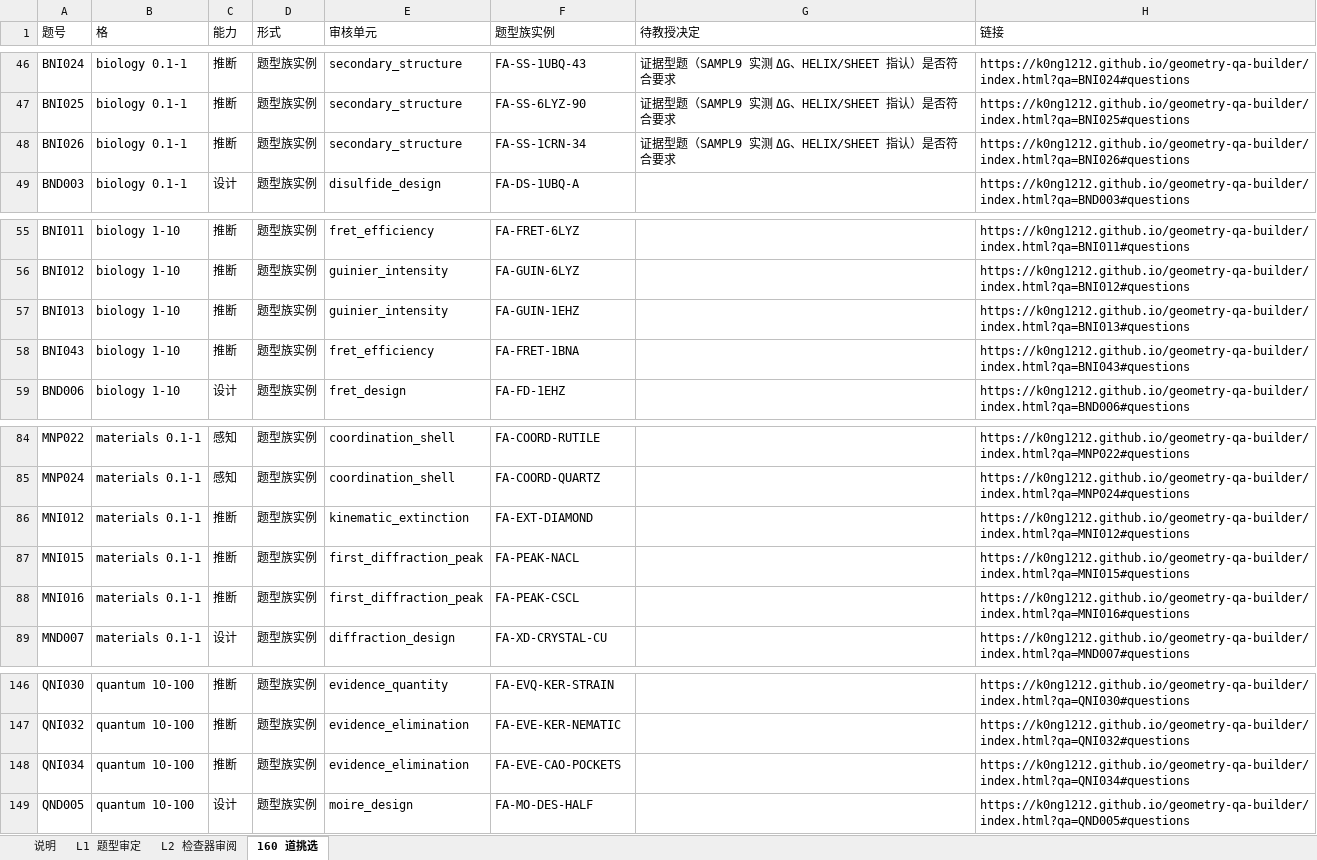
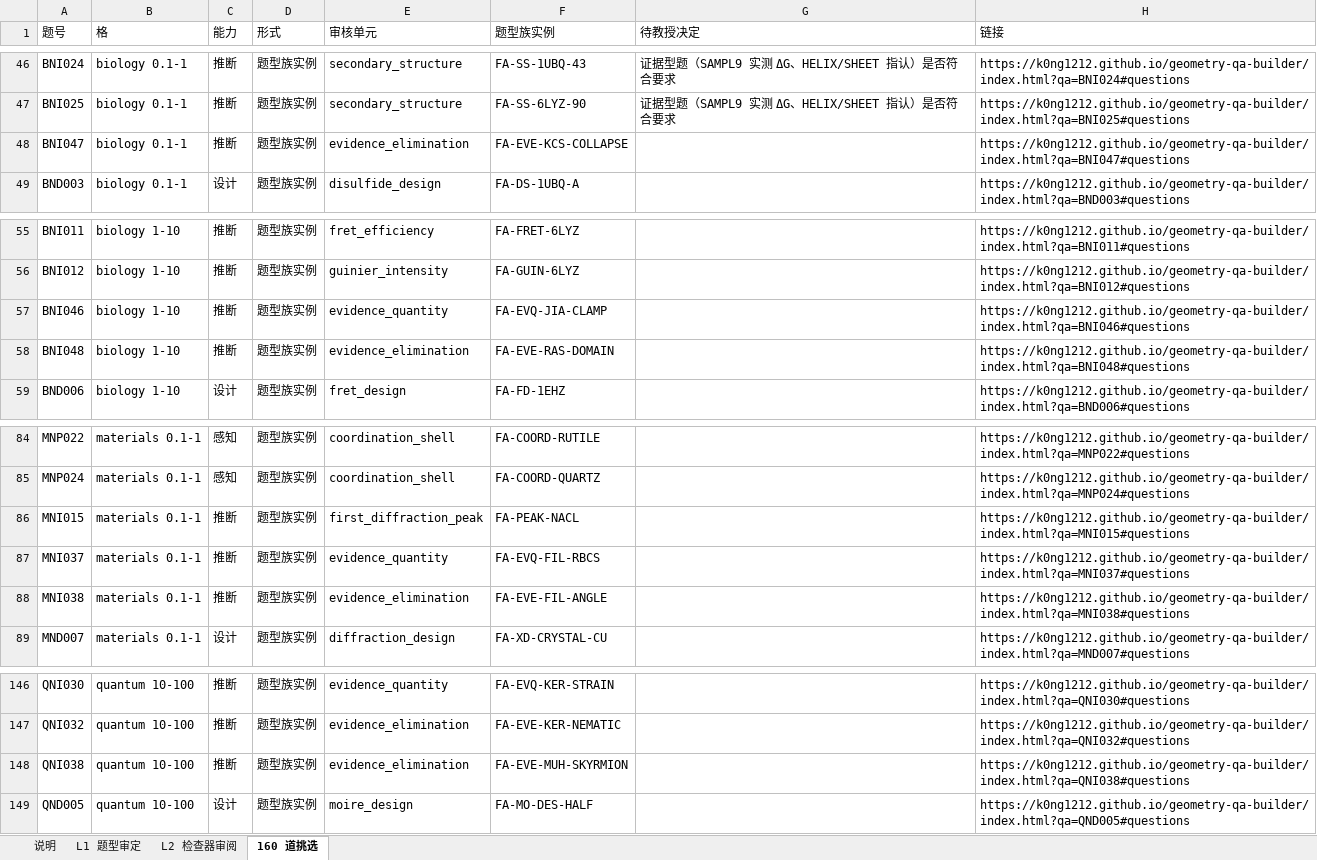
Before and after one commit to K0NG1212/geometry-qa-builder, an Excel workbook: docs/data/review-sheet.xlsx, sheet 160 道挑选, drawn as a sheet; only a part is shown, gaps mark what is left out; values as stored, in another font and other column widths than the file's, no borders; removed rows and columns are numbered as before the commit, all else as after; the diff names each change by its address in the sheet, - before the commit and + after, or states it on an @@ line.

```diff
--- a/docs/data/review-sheet.xlsx (sheet 160 道挑选)
+++ b/docs/data/review-sheet.xlsx (sheet 160 道挑选)
-A48 (题号): BNI026
+A48 (题号): BNI047
-E48 (审核单元): secondary_structure
+E48 (审核单元): evidence_elimination
-F48 (题型族实例): FA-SS-1CRN-34
+F48 (题型族实例): FA-EVE-KCS-COLLAPSE
-G48 (待教授决定): 证据型题（SAMPL9 实测 ΔG、HELIX/SHEET 指认）是否符合要求
+G48 (待教授决定): (empty)
-H48 (链接): https://k0ng1212.github.io/geometry-qa-builder/index.html?qa=BNI026#questions
+H48 (链接): https://k0ng1212.github.io/geometry-qa-builder/index.html?qa=BNI047#questions
-A57 (题号): BNI013
+A57 (题号): BNI046
-E57 (审核单元): guinier_intensity
+E57 (审核单元): evidence_quantity
-F57 (题型族实例): FA-GUIN-1EHZ
+F57 (题型族实例): FA-EVQ-JIA-CLAMP
-H57 (链接): https://k0ng1212.github.io/geometry-qa-builder/index.html?qa=BNI013#questions
+H57 (链接): https://k0ng1212.github.io/geometry-qa-builder/index.html?qa=BNI046#questions
-A58 (题号): BNI043
+A58 (题号): BNI048
-E58 (审核单元): fret_efficiency
+E58 (审核单元): evidence_elimination
-F58 (题型族实例): FA-FRET-1BNA
+F58 (题型族实例): FA-EVE-RAS-DOMAIN
-H58 (链接): https://k0ng1212.github.io/geometry-qa-builder/index.html?qa=BNI043#questions
+H58 (链接): https://k0ng1212.github.io/geometry-qa-builder/index.html?qa=BNI048#questions
-row 86: MNI012 | materials 0.1-1 | 推断 | 题型族实例 | kinematic_extinction | FA-EXT-DIAMOND |  | https://k0ng1212.github.io/geometry-qa-builder/index.html?qa=MNI012#questions
-A87 (题号): MNI016
+A87 (题号): MNI037
-E87 (审核单元): first_diffraction_peak
+E87 (审核单元): evidence_quantity
-F87 (题型族实例): FA-PEAK-CSCL
+F87 (题型族实例): FA-EVQ-FIL-RBCS
-H87 (链接): https://k0ng1212.github.io/geometry-qa-builder/index.html?qa=MNI016#questions
+H87 (链接): https://k0ng1212.github.io/geometry-qa-builder/index.html?qa=MNI037#questions
+row 88: MNI038 | materials 0.1-1 | 推断 | 题型族实例 | evidence_elimination | FA-EVE-FIL-ANGLE |  | https://k0ng1212.github.io/geometry-qa-builder/index.html?qa=MNI038#questions
-A148 (题号): QNI034
+A148 (题号): QNI038
-F148 (题型族实例): FA-EVE-CAO-POCKETS
+F148 (题型族实例): FA-EVE-MUH-SKYRMION
-H148 (链接): https://k0ng1212.github.io/geometry-qa-builder/index.html?qa=QNI034#questions
+H148 (链接): https://k0ng1212.github.io/geometry-qa-builder/index.html?qa=QNI038#questions
```
Also changed, not shown: sheet L1 题型审定, sheet L2 检查器审阅, sheet 说明, 48 other files.
